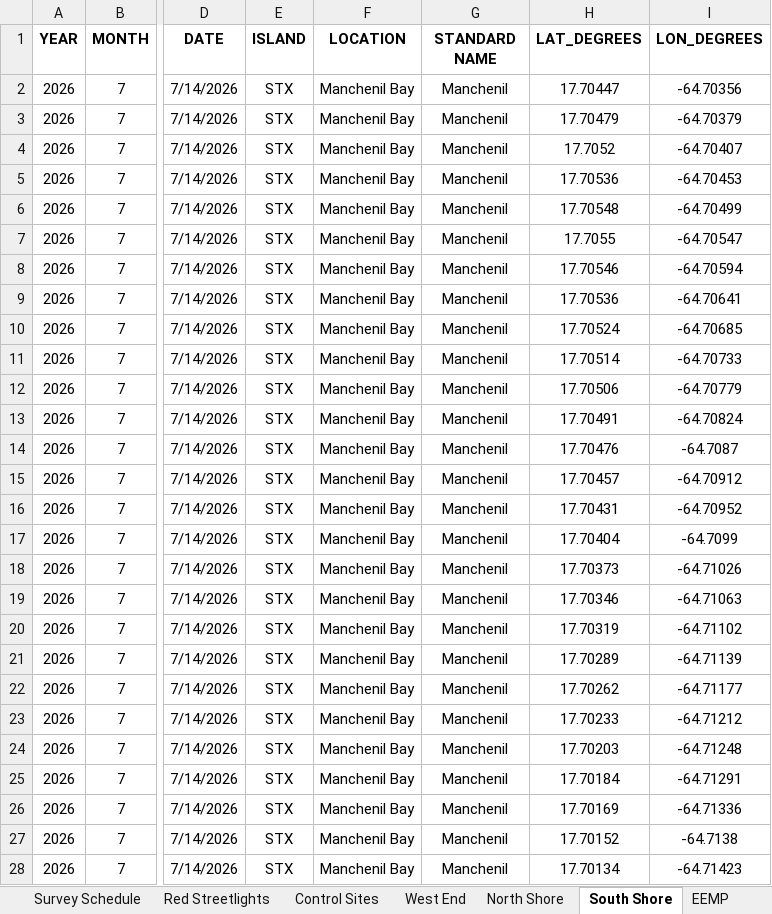
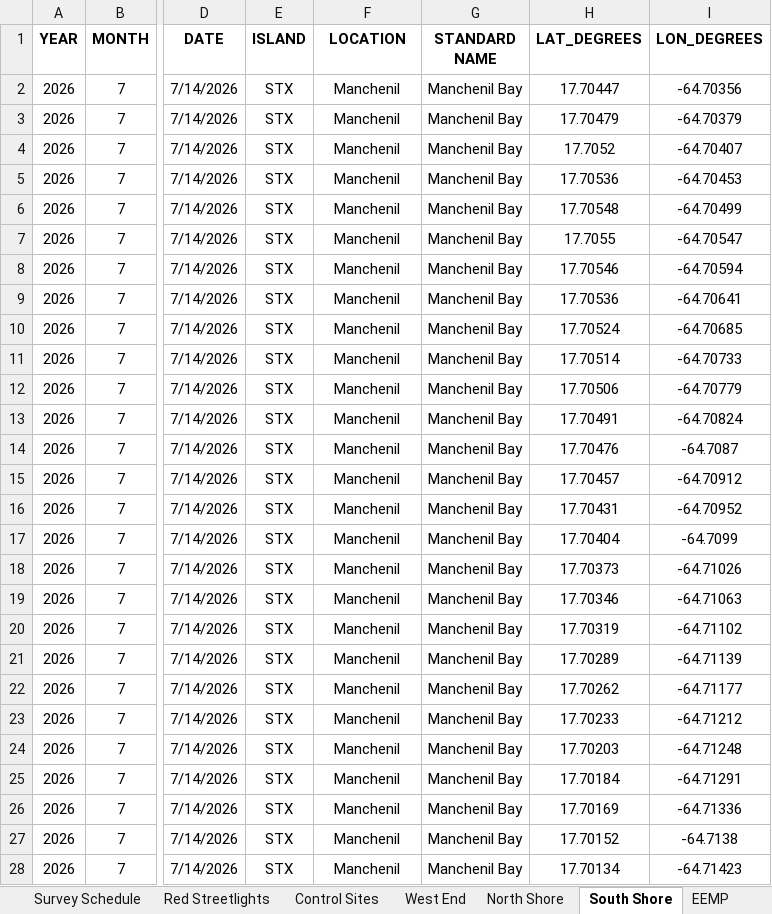
Before and after one commit to beautyinthewild/STX_ALAN, an Excel workbook: Light Pollution Data/STX_ALAN 2026.xlsx, sheet South Shore, drawn as a sheet; only a part is shown, gaps mark what is left out; values as stored, in another font and other column widths than the file's, no borders; charts and pictures and conditional formats not drawn; the diff covers the shown part only; the diff names each change by its address in the sheet, - before the commit and + after, or states it on an @@ line.

```diff
--- a/Light Pollution Data/STX_ALAN 2026.xlsx (sheet South Shore)
+++ b/Light Pollution Data/STX_ALAN 2026.xlsx (sheet South Shore)
-F2:F28 (LOCATION): Manchenil Bay
+F2:F28 (LOCATION): Manchenil
-G2:G28 (STANDARD NAME): Manchenil
+G2:G28 (STANDARD NAME): Manchenil Bay
```
Also changed, not shown: 34 edited cells elsewhere in this sheet, sheet Predictors, sheet Metadata II, sheet Metadata I, sheet Survey Schedule, sheet Caribbean, hidden cells.
